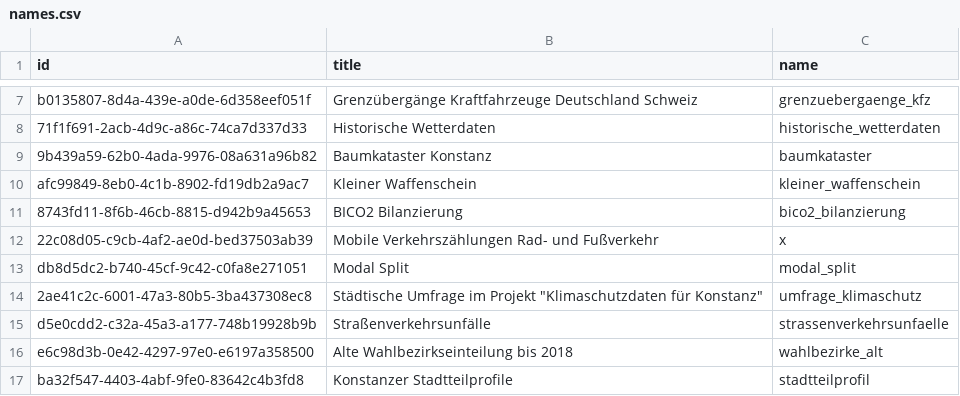
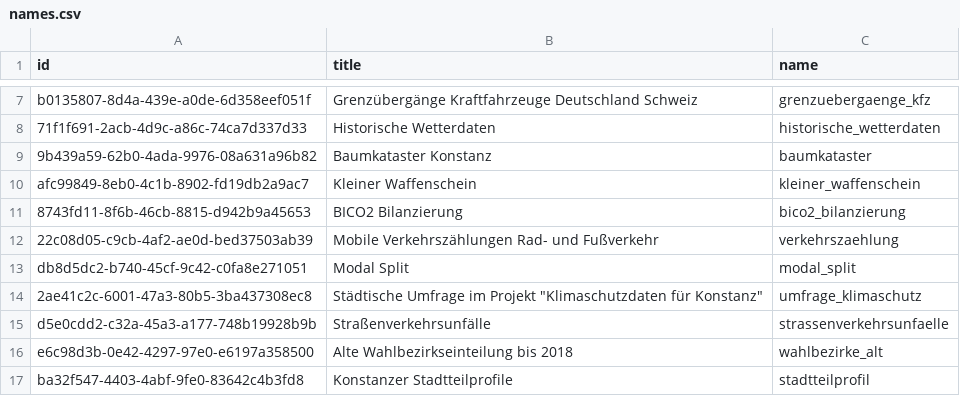
Before and after one commit to MisterXY89/konstanz-open-data-api, a CSV file: names.csv, drawn as a sheet; only a part is shown, gaps mark what is left out.

Commit message:
added names

```diff
--- a/names.csv
+++ b/names.csv
@@ -11,3 +11,3 @@ afc99849-8eb0-4c1b-8902-fd19db2a9ac7;Kleiner Waffenschein;kleiner_waffenschein
 8743fd11-8f6b-46cb-8815-d942b9a45653;BICO2 Bilanzierung;bico2_bilanzierung
-22c08d05-c9cb-4af2-ae0d-bed37503ab39;Mobile Verkehrszählungen Rad- und Fußverkehr;x
+22c08d05-c9cb-4af2-ae0d-bed37503ab39;Mobile Verkehrszählungen Rad- und Fußverkehr;verkehrszaehlung
 db8d5dc2-b740-45cf-9c42-c0fa8e271051;Modal Split;modal_split
```
